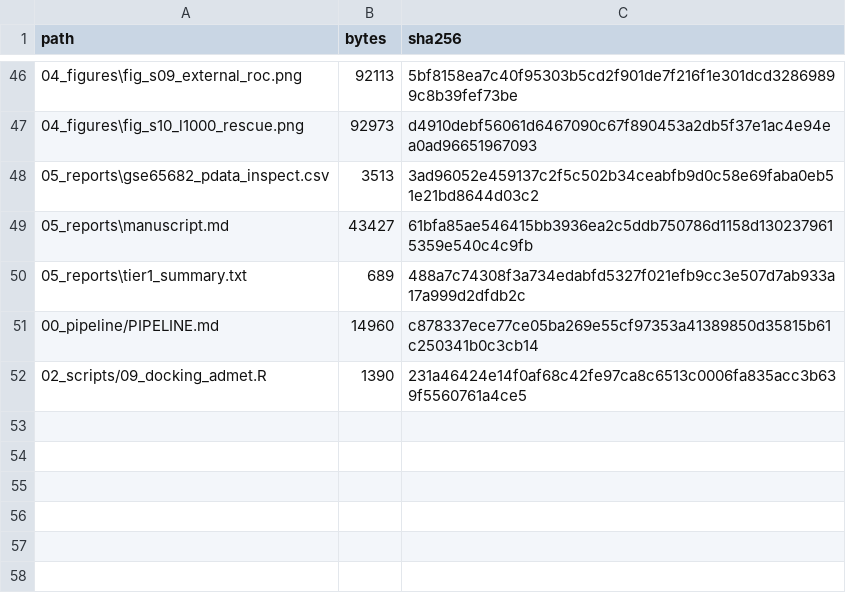
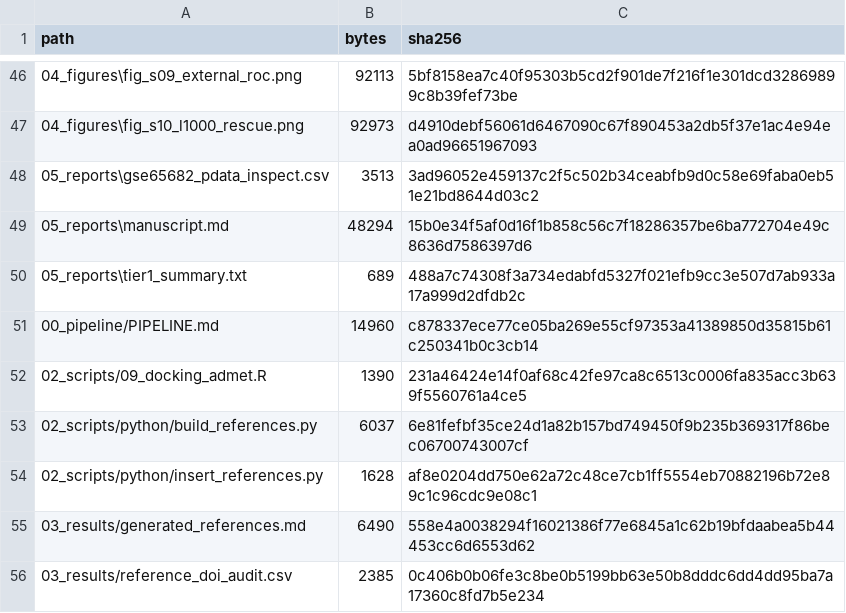
Before and after one commit to yyx-4113/sepsis-immunoparalysis-hub, a CSV file: MANIFEST.csv, drawn as a sheet; only a part is shown, gaps mark what is left out.

Commit message:
docs: expand reference list to 29 verified entries; confirm no external funding
- 05_reports/manuscript.md: replaced 4-entry core stub with a 29-entry
  Vancouver bibliography (background, methods WGCNA/LINCS/CIBERSORT/xCell,
  MR MR-Base/Bowden/Burgess/Verbanck, drug-candidate evidence, data repos).
  Every DOI resolved and verified against Crossref metadata (no memory-only
  entries; 3 initially-wrong DOIs caught and corrected during verification).
- Funding: statement finalized as no external funding (verify tag removed),
  consistent with single-author self-funded status.
- Added reproducible generators: build_references.py (Crossref-verified DOI
  list -> formatted refs) and insert_references.py; audit csv + generated
  reference file committed. MANIFEST refreshed (55 rows).

Co-Authored-By: WorkBuddy <noreply@workbuddy.ai>

```diff
--- a/MANIFEST.csv
+++ b/MANIFEST.csv
@@ -48,3 +48,3 @@ path,bytes,sha256
 05_reports\gse65682_pdata_inspect.csv,3513,3ad96052e459137c2f5c502b34ceabfb9d0c58e69faba0eb51e21bd8644d03c2
-05_reports\manuscript.md,43427,61bfa85ae546415bb3936ea2c5ddb750786d1158d1302379615359e540c4c9fb
+05_reports\manuscript.md,48294,15b0e34f5af0d16f1b858c56c7f18286357be6ba772704e49c8636d7586397d6
 05_reports\tier1_summary.txt,689,488a7c74308f3a734edabfd5327f021efb9cc3e507d7ab933a17a999d2dfdb2c
@@ -52 +52,5 @@ path,bytes,sha256
 02_scripts/09_docking_admet.R,1390,231a46424e14f0af68c42fe97ca8c6513c0006fa835acc3b639f5560761a4ce5
+02_scripts/python/build_references.py,6037,6e81fefbf35ce24d1a82b157bd749450f9b235b369317f86bec06700743007cf
+02_scripts/python/insert_references.py,1628,af8e0204dd750e62a72c48ce7cb1ff5554eb70882196b72e89c1c96cdc9e08c1
+03_results/generated_references.md,6490,558e4a0038294f16021386f77e6845a1c62b19bfdaabea5b44453cc6d6553d62
+03_results/reference_doi_audit.csv,2385,0c406b0b06fe3c8be0b5199bb63e50b8dddc6dd4dd95ba7a17360c8fd7b5e234
```
Also changed, not shown: 6 other files.
